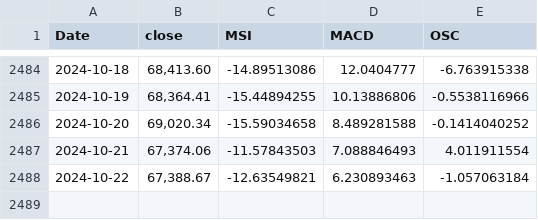
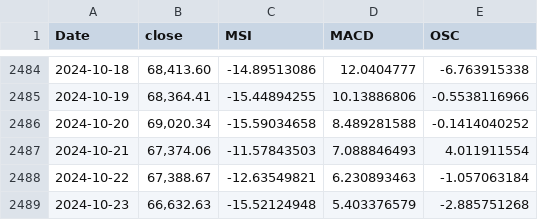
Before and after one commit to MeMitty/MeMitty.github.io, a CSV file: breadthdata.csv, drawn as a sheet; only a part is shown, gaps mark what is left out; the diff names each change by its address in the sheet, - before the commit and + after, or states it on an @@ line.

Commit message:
Update breadthdata.csv

```diff
--- a/breadthdata.csv
+++ b/breadthdata.csv
+row 2489: 2024-10-23 | 66,632.63 | -15.52124948 | 5.403376579 | -2.885751268
```
